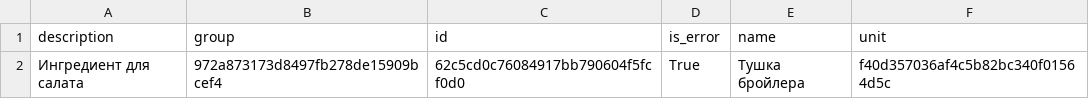
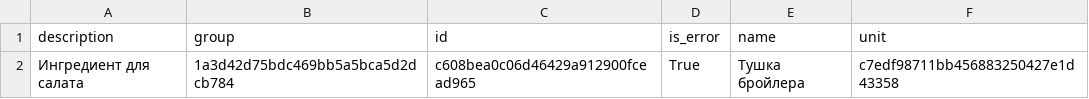
Before and after one commit to qliquiz/design-patterns, a CSV file: csv_report.csv, drawn as a sheet.

```diff
--- a/csv_report.csv
+++ b/csv_report.csv
@@ -1,2 +1,2 @@
 description;group;id;is_error;name;unit
-Ингредиент для салата;972a873173d8497fb278de15909bcef4;62c5cd0c76084917bb790604f5fcf0d0;True;Тушка бройлера;f40d357036af4c5b82bc340f01564d5c
+Ингредиент для салата;1a3d42d75bdc469bb5a5bca5d2dcb784;c608bea0c06d46429a912900fcead965;True;Тушка бройлера;c7edf98711bb456883250427e1d43358
```
Also changed, not shown: 10 other files.
